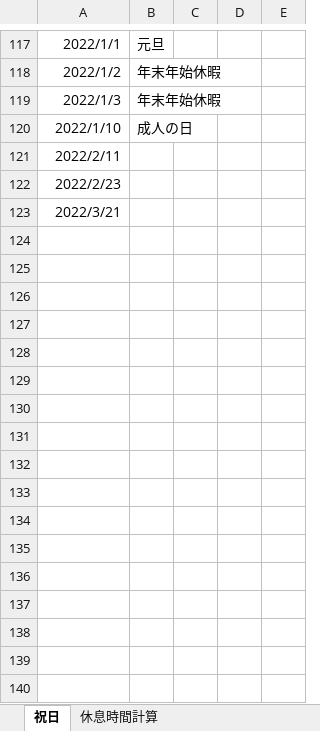
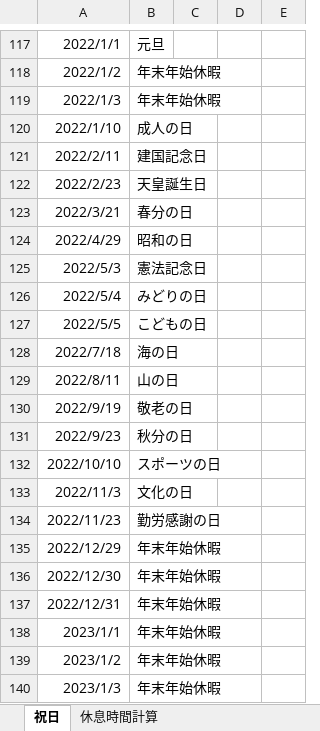
Before and after one commit to nnh/vpn-room-log-management, an Excel workbook: public_holiday/祝日入力シート（事務局用）.xlsx, sheet 祝日, drawn as a sheet; only a part is shown, gaps mark what is left out; values as stored, in another font and other column widths than the file's, no borders; charts and pictures not drawn; the diff covers the shown part only; the diff names each change by its address in the sheet, - before the commit and + after, or states it on an @@ line.

Commit message:
Update 祝日入力シート（事務局用）.xlsx

```diff
--- a/public_holiday/祝日入力シート（事務局用）.xlsx (sheet 祝日)
+++ b/public_holiday/祝日入力シート（事務局用）.xlsx (sheet 祝日)
-B121: (empty)
+B121: 建国記念日
-B122: (empty)
+B122: 天皇誕生日
-B123: (empty)
+B123: 春分の日
+row 124: 2022/4/29 | 昭和の日
+row 125: 2022/5/3 | 憲法記念日
+row 126: 2022/5/4 | みどりの日
+row 127: 2022/5/5 | こどもの日
+row 128: 2022/7/18 | 海の日
+row 129: 2022/8/11 | 山の日
+row 130: 2022/9/19 | 敬老の日
+row 131: 2022/9/23 | 秋分の日
+row 132: 2022/10/10 | スポーツの日
+row 133: 2022/11/3 | 文化の日
+row 134: 2022/11/23 | 勤労感謝の日
+row 135: 2022/12/29 | 年末年始休暇
+row 136: 2022/12/30 | 年末年始休暇
+row 137: 2022/12/31 | 年末年始休暇
+row 138: 2023/1/1 | 年末年始休暇
+row 139: 2023/1/2 | 年末年始休暇
+row 140: 2023/1/3 | 年末年始休暇
```
Also changed, not shown: 21 added rows elsewhere in this sheet, sheet 休息時間計算.
